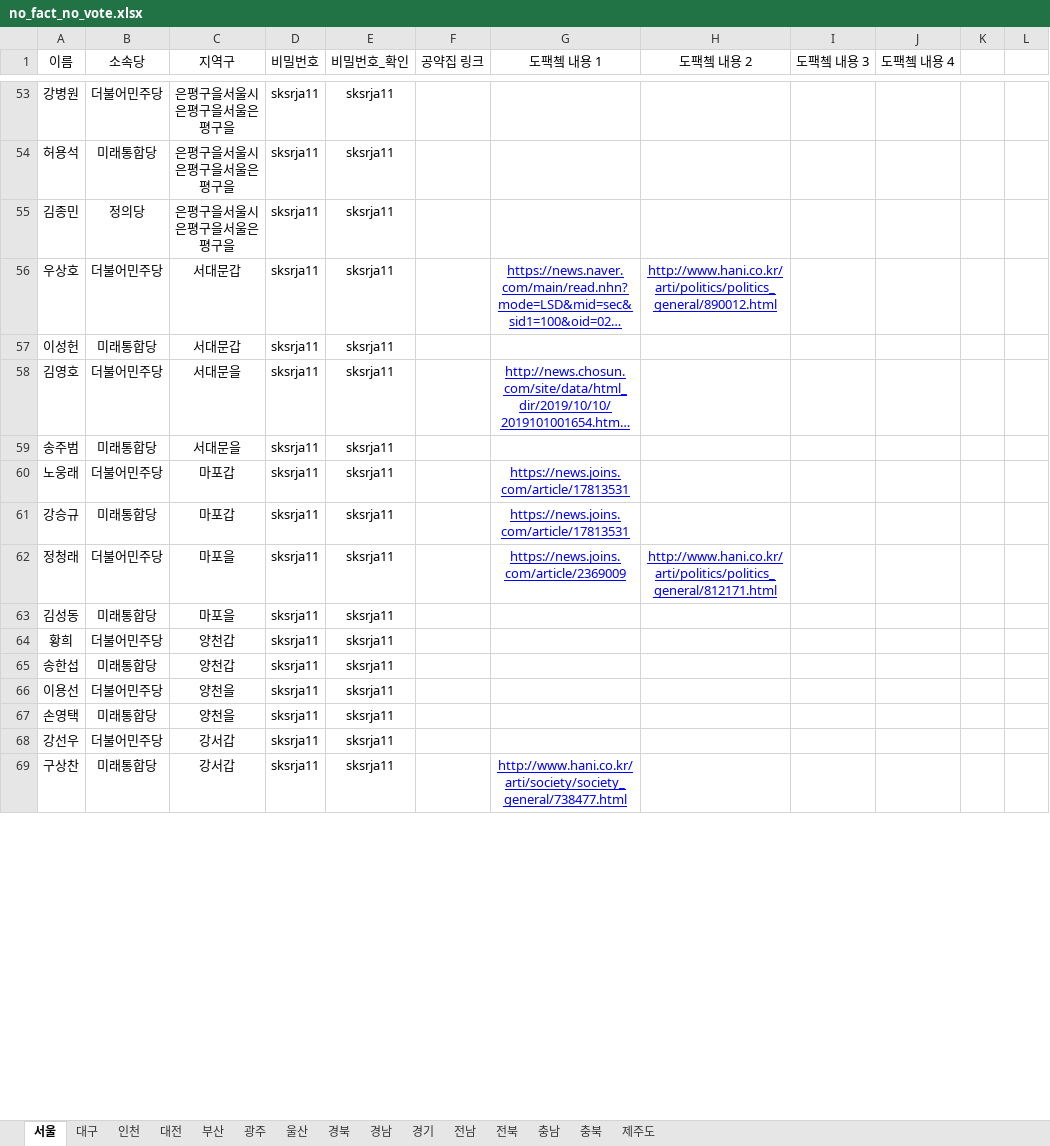
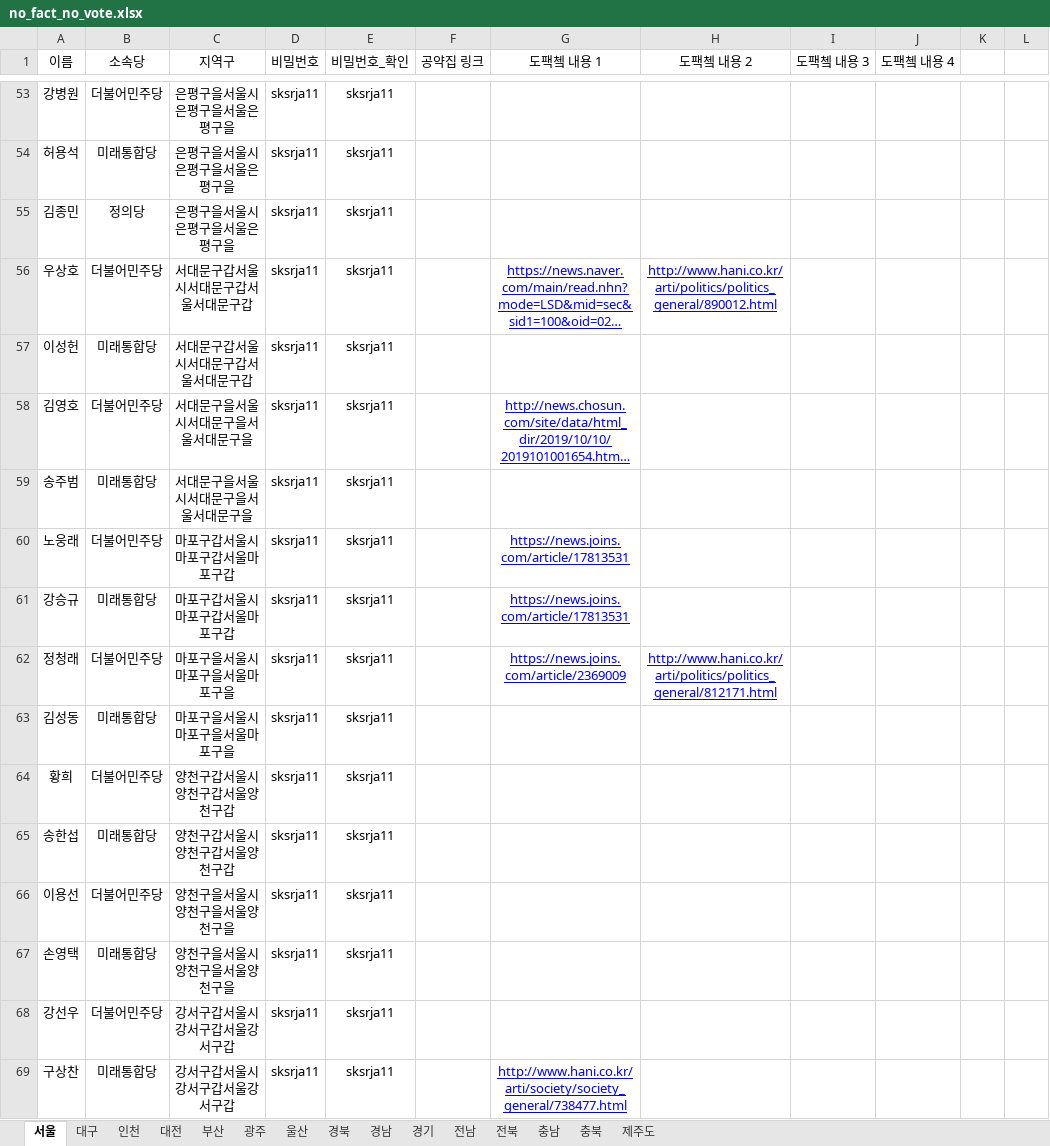
Before and after one commit to baeniel/nofactnovote, an Excel workbook: public/no_fact_no_vote.xlsx, sheet 서울, drawn as a sheet; only a part is shown, gaps mark what is left out; long unchanged cells end in …; values as stored, in another font and other column widths than the file's, no borders; charts and pictures not drawn; the diff covers the shown part only; the diff names each change by its address in the sheet, - before the commit and + after, or states it on an @@ line.

```diff
--- a/public/no_fact_no_vote.xlsx (sheet 서울)
+++ b/public/no_fact_no_vote.xlsx (sheet 서울)
-C56:C57 (지역구): 서대문갑
+C56:C57 (지역구): 서대문구갑서울시서대문구갑서울서대문구갑
-C58:C59 (지역구): 서대문을
+C58:C59 (지역구): 서대문구을서울시서대문구을서울서대문구을
-C60:C61 (지역구): 마포갑
+C60:C61 (지역구): 마포구갑서울시마포구갑서울마포구갑
-C62:C63 (지역구): 마포을
+C62:C63 (지역구): 마포구을서울시마포구을서울마포구을
-C64:C65 (지역구): 양천갑
+C64:C65 (지역구): 양천구갑서울시양천구갑서울양천구갑
-C66:C67 (지역구): 양천을
+C66:C67 (지역구): 양천구을서울시양천구을서울양천구을
-C68:C69 (지역구): 강서갑
+C68:C69 (지역구): 강서구갑서울시강서구갑서울강서구갑
```
Also changed, not shown: 38 edited cells elsewhere in this sheet, 53 other files.
